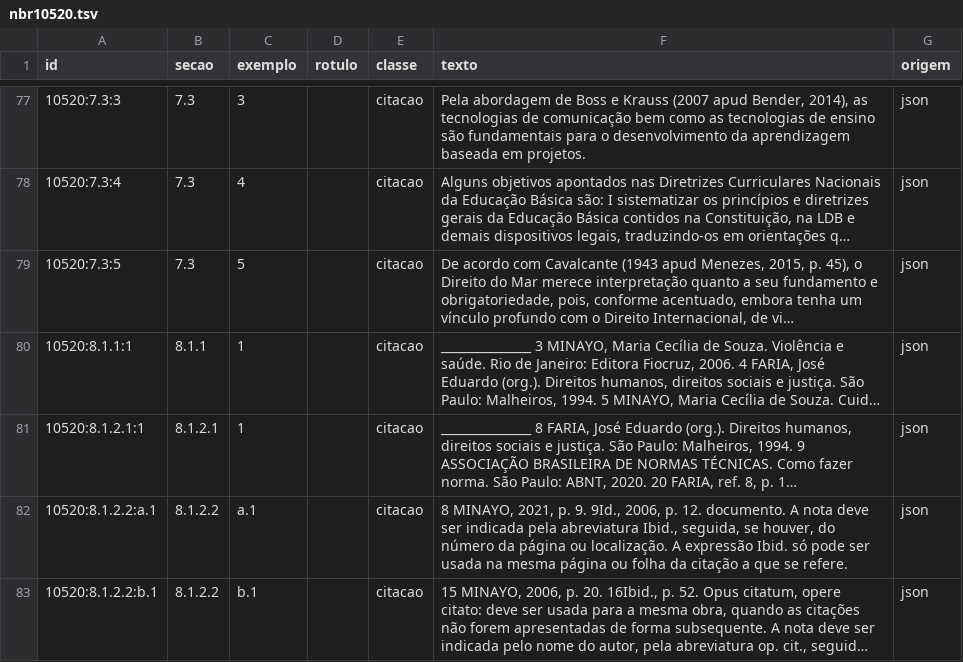
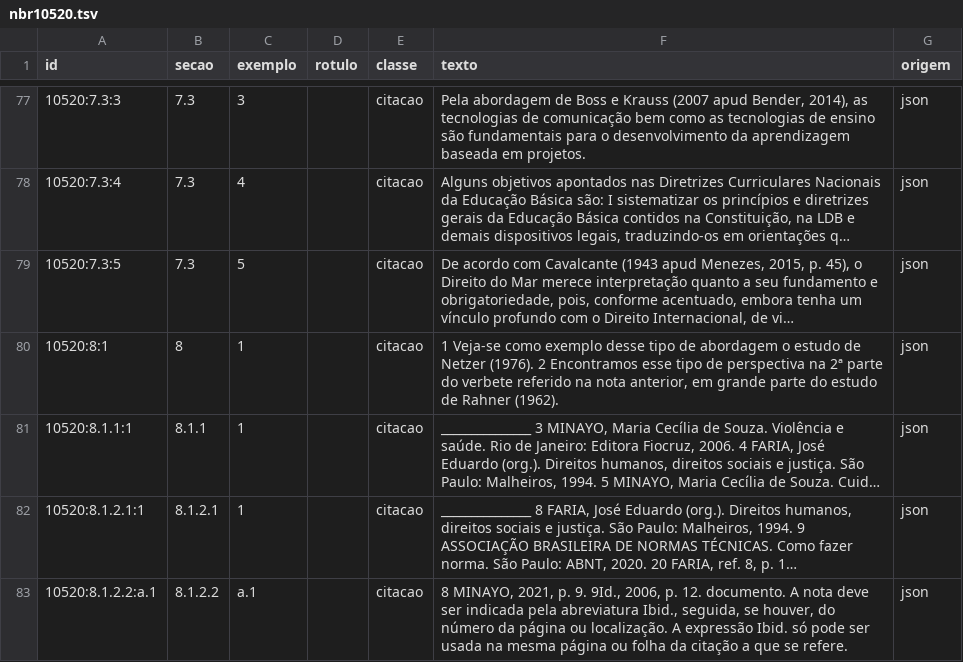
Before and after one commit to cuissi-crp06/crpsp-latex, a TSV file: crpsp-abnt/desenvolvimento/corpus/nbr10520.tsv, drawn as a sheet; only a part is shown, gaps mark what is left out; the shorter side is filled out with more unchanged rows; long unchanged cells end in …; the diff names each change by its address in the sheet, - before the commit and + after, or states it on an @@ line.

```diff
--- a/crpsp-abnt/desenvolvimento/corpus/nbr10520.tsv
+++ b/crpsp-abnt/desenvolvimento/corpus/nbr10520.tsv
+row 80: 10520:8:1 | 8 | 1 |  | citacao | 1 Veja-se como exemplo desse tipo de abordagem o estudo de Netzer (1976). 2 Encontramos esse tipo de perspectiva na 2ª parte do verbete referido na nota anterior, em grande parte do estudo de Rahner (1962). | json
```
Also changed, not shown: crpsp-abnt/desenvolvimento/corpus/nbr6023.tsv, 2 other files.
